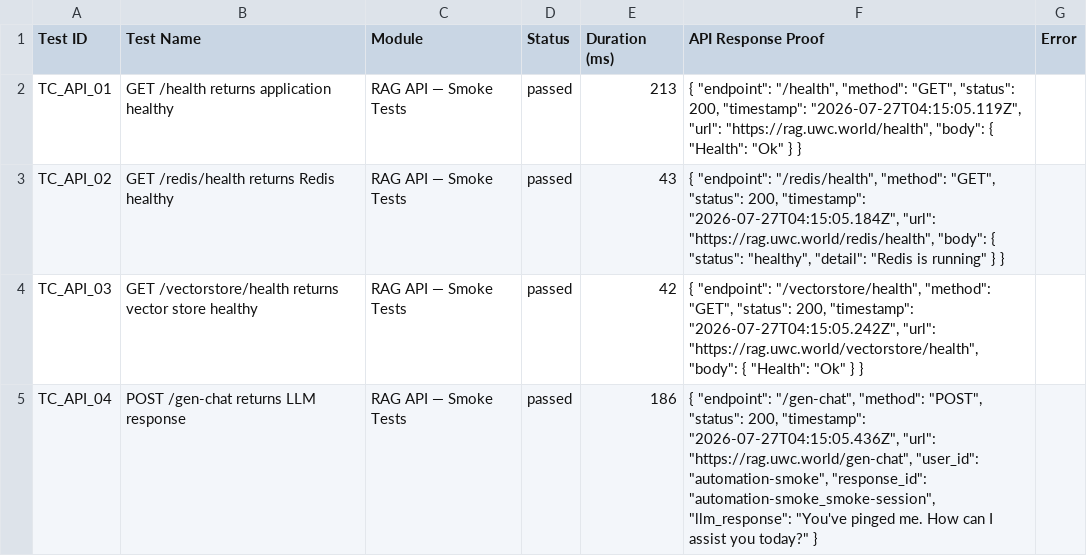
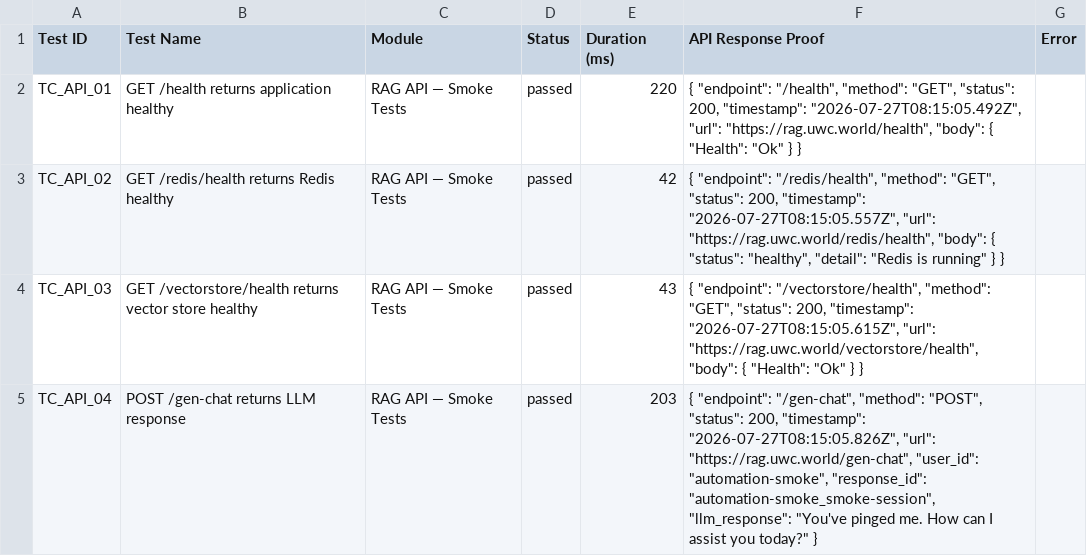
Before and after one commit to Shunyalabsai/asksam-automation, a CSV file: docs/exports/current-run.csv, drawn as a sheet; only a part is shown; the diff covers the shown part only.

```diff
--- a/docs/exports/current-run.csv
+++ b/docs/exports/current-run.csv
@@ -1,5 +1,5 @@
 Test ID,Test Name,Module,Status,Duration (ms),API Response Proof,Error
-"TC_API_01","GET /health returns application healthy","RAG API — Smoke Tests","passed",213,"{   ""endpoint"": ""/health"",   ""method"": ""GET"",   ""status"": 200,   ""timestamp"": ""2026-07-27T04:15:05.119Z"",   ""url"": ""https://rag.uwc.world/health"",   ""body"": {     ""Health"": ""Ok""   } }",""
-"TC_API_02","GET /redis/health returns Redis healthy","RAG API — Smoke Tests","passed",43,"{   ""endpoint"": ""/redis/health"",   ""method"": ""GET"",   ""status"": 200,   ""timestamp"": ""2026-07-27T04:15:05.184Z"",   ""url"": ""https://rag.uwc.world/redis/health"",   ""body"": {     ""status"": ""healthy"",     ""detail"": ""Redis is running""   } }",""
-"TC_API_03","GET /vectorstore/health returns vector store healthy","RAG API — Smoke Tests","passed",42,"{   ""endpoint"": ""/vectorstore/health"",   ""method"": ""GET"",   ""status"": 200,   ""timestamp"": ""2026-07-27T04:15:05.242Z"",   ""url"": ""https://rag.uwc.world/vectorstore/health"",   ""body"": {     ""Health"": ""Ok""   } }",""
-"TC_API_04","POST /gen-chat returns LLM response","RAG API — Smoke Tests","passed",186,"{   ""endpoint"": ""/gen-chat"",   ""method"": ""POST"",   ""status"": 200,   ""timestamp"": ""2026-07-27T04:15:05.436Z"",   ""url"": ""https://rag.uwc.world/gen-chat"",   ""user_id"": ""automation-smoke"",   ""response_id"": ""automation-smoke_smoke-session"",   ""llm_response"": ""You've pinged me. How can I assist you today?"" }",""
+"TC_API_01","GET /health returns application healthy","RAG API — Smoke Tests","passed",220,"{   ""endpoint"": ""/health"",   ""method"": ""GET"",   ""status"": 200,   ""timestamp"": ""2026-07-27T08:15:05.492Z"",   ""url"": ""https://rag.uwc.world/health"",   ""body"": {     ""Health"": ""Ok""   } }",""
+"TC_API_02","GET /redis/health returns Redis healthy","RAG API — Smoke Tests","passed",42,"{   ""endpoint"": ""/redis/health"",   ""method"": ""GET"",   ""status"": 200,   ""timestamp"": ""2026-07-27T08:15:05.557Z"",   ""url"": ""https://rag.uwc.world/redis/health"",   ""body"": {     ""status"": ""healthy"",     ""detail"": ""Redis is running""   } }",""
+"TC_API_03","GET /vectorstore/health returns vector store healthy","RAG API — Smoke Tests","passed",43,"{   ""endpoint"": ""/vectorstore/health"",   ""method"": ""GET"",   ""status"": 200,   ""timestamp"": ""2026-07-27T08:15:05.615Z"",   ""url"": ""https://rag.uwc.world/vectorstore/health"",   ""body"": {     ""Health"": ""Ok""   } }",""
+"TC_API_04","POST /gen-chat returns LLM response","RAG API — Smoke Tests","passed",203,"{   ""endpoint"": ""/gen-chat"",   ""method"": ""POST"",   ""status"": 200,   ""timestamp"": ""2026-07-27T08:15:05.826Z"",   ""url"": ""https://rag.uwc.world/gen-chat"",   ""user_id"": ""automation-smoke"",   ""response_id"": ""automation-smoke_smoke-session"",   ""llm_response"": ""You've pinged me. How can I assist you today?"" }",""
```
Also changed, not shown: 19 edited cells elsewhere in this file, docs/exports/all-runs-summary.csv, 16 other files.
